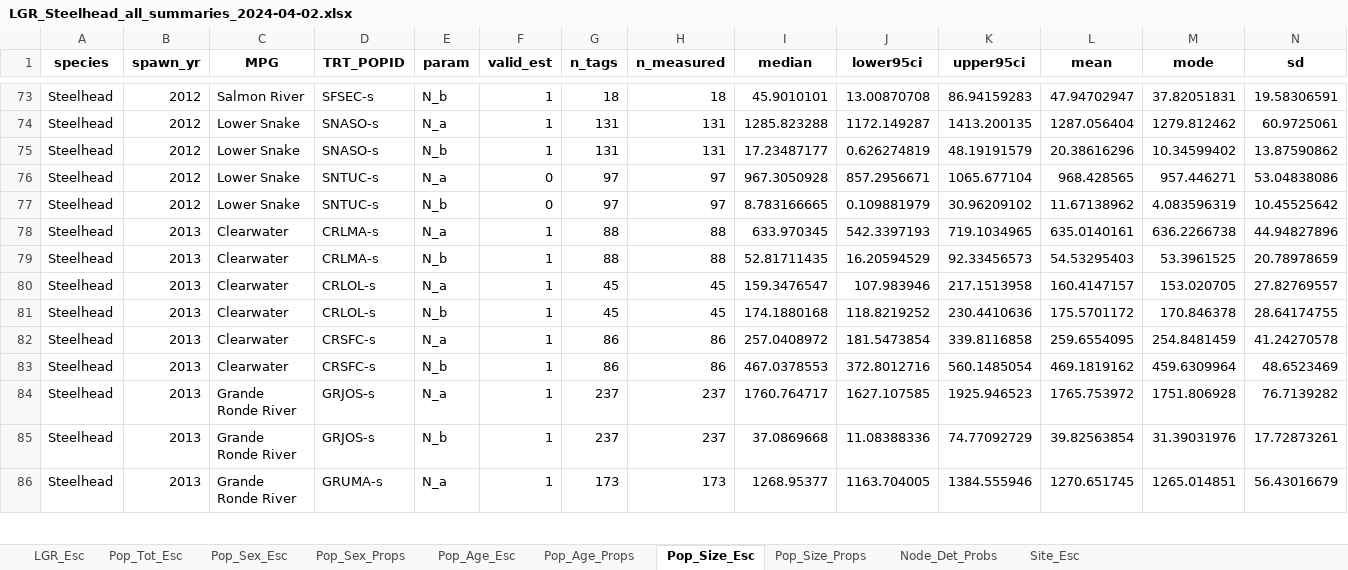
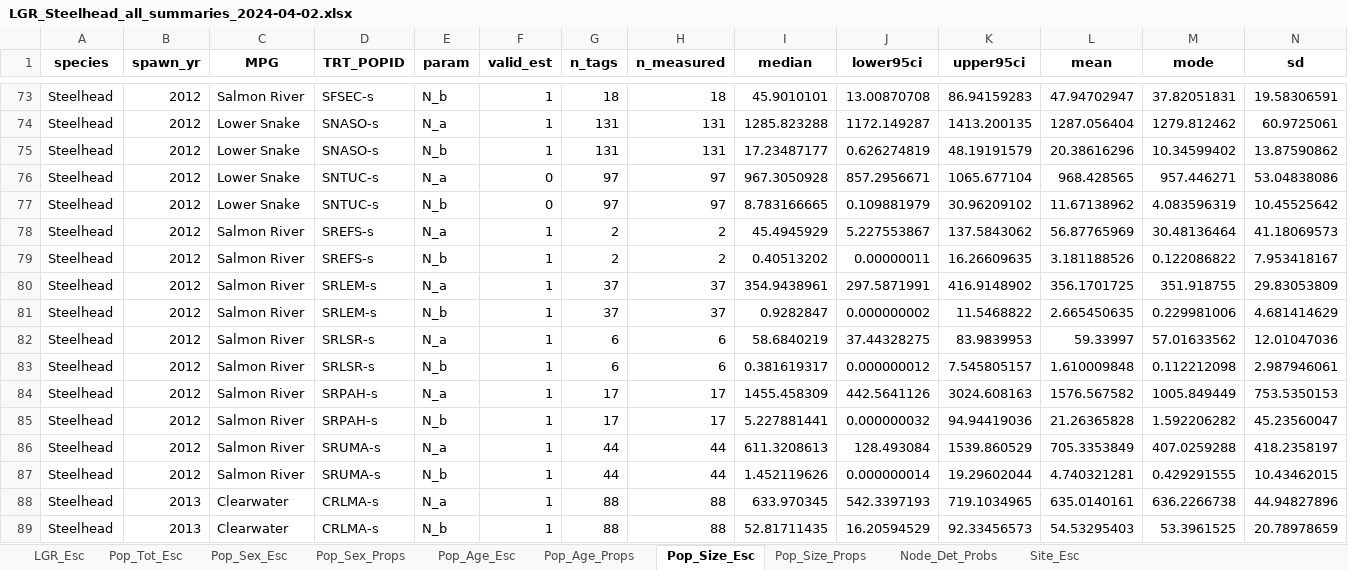
Before and after one commit to NPTfisheries/SnakeRiverFishStatus, an Excel workbook: output/syntheses/LGR_Steelhead_all_summaries_2024-04-02.xlsx, sheet Pop_Size_Esc, drawn as a sheet; only a part is shown, gaps mark what is left out; the shorter side is filled out with more unchanged rows; values as stored, in another font and other column widths than the file's, no borders; rows hold the shown columns only; the diff names each change by its address in the sheet, - before the commit and + after, or states it on an @@ line.

```diff
--- a/output/syntheses/LGR_Steelhead_all_summaries_2024-04-02.xlsx (sheet Pop_Size_Esc)
+++ b/output/syntheses/LGR_Steelhead_all_summaries_2024-04-02.xlsx (sheet Pop_Size_Esc)
+row 78: Steelhead | 2012 | Salmon River | SREFS-s | N_a | 1 | 2 | 2 | 45.4945929 | 5.227553867 | 137.5843062 | 56.87765969 | 30.48136464 | 41.18069573
+row 79: Steelhead | 2012 | Salmon River | SREFS-s | N_b | 1 | 2 | 2 | 0.40513202 | 0.00000011 | 16.26609635 | 3.181188526 | 0.122086822 | 7.953418167
+row 80: Steelhead | 2012 | Salmon River | SRLEM-s | N_a | 1 | 37 | 37 | 354.9438961 | 297.5871991 | 416.9148902 | 356.1701725 | 351.918755 | 29.83053809
+row 81: Steelhead | 2012 | Salmon River | SRLEM-s | N_b | 1 | 37 | 37 | 0.9282847 | 0.000000002 | 11.5468822 | 2.665450635 | 0.229981006 | 4.681414629
+row 82: Steelhead | 2012 | Salmon River | SRLSR-s | N_a | 1 | 6 | 6 | 58.6840219 | 37.44328275 | 83.9839953 | 59.33997 | 57.01633562 | 12.01047036
+row 83: Steelhead | 2012 | Salmon River | SRLSR-s | N_b | 1 | 6 | 6 | 0.381619317 | 0.000000012 | 7.545805157 | 1.610009848 | 0.112212098 | 2.987946061
+row 84: Steelhead | 2012 | Salmon River | SRPAH-s | N_a | 1 | 17 | 17 | 1455.458309 | 442.5641126 | 3024.608163 | 1576.567582 | 1005.849449 | 753.5350153
+row 85: Steelhead | 2012 | Salmon River | SRPAH-s | N_b | 1 | 17 | 17 | 5.227881441 | 0.000000032 | 94.94419036 | 21.26365828 | 1.592206282 | 45.23560047
+row 86: Steelhead | 2012 | Salmon River | SRUMA-s | N_a | 1 | 44 | 44 | 611.3208613 | 128.493084 | 1539.860529 | 705.3353849 | 407.0259288 | 418.2358197
+row 87: Steelhead | 2012 | Salmon River | SRUMA-s | N_b | 1 | 44 | 44 | 1.452119626 | 0.000000014 | 19.29602044 | 4.740321281 | 0.429291555 | 10.43462015
```
Also changed, not shown: sheet Pop_Age_Esc, sheet Pop_Age_Props, sheet Pop_Size_Props, 2 other files.
